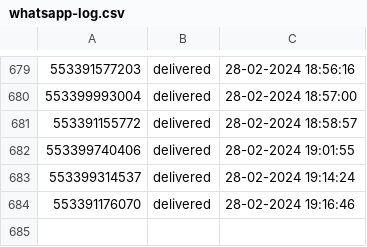
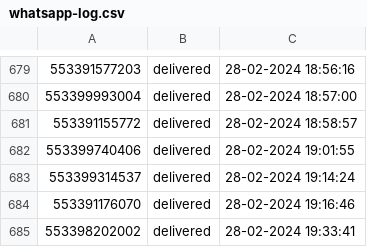
Before and after one commit to pedro0506/glitch-filadelfia, a CSV file: whatsapp-log.csv, drawn as a sheet; only a part is shown, gaps mark what is left out.

Commit message:
🎿🚿 Checkpoint

```diff
--- a/whatsapp-log.csv
+++ b/whatsapp-log.csv
@@ -684 +684,2 @@
 553391176070,delivered,28-02-2024 19:16:46
+553398202002,delivered,28-02-2024 19:33:41
```
